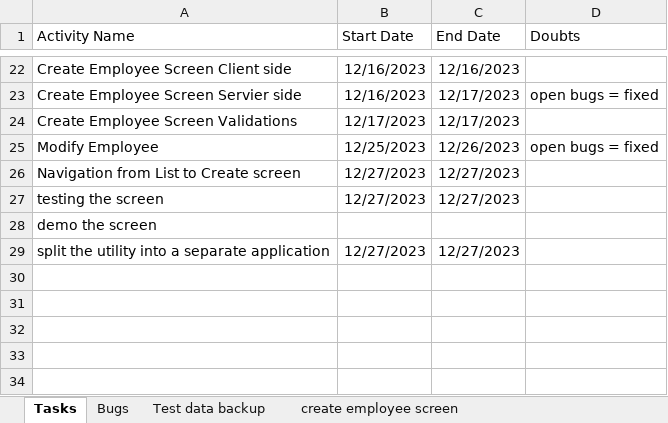
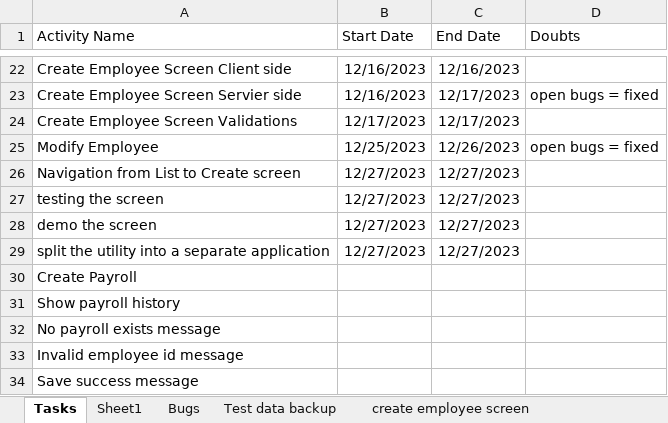
Before and after one commit to kiransp84/hrms, an Excel workbook: Work_Progress.xlsx, sheet Tasks, drawn as a sheet; only a part is shown, gaps mark what is left out; values as stored, in another font and other column widths than the file's, no borders; the diff names each change by its address in the sheet, - before the commit and + after, or states it on an @@ line.

Commit message:
Create Payroll

```diff
--- a/Work_Progress.xlsx (sheet Tasks)
+++ b/Work_Progress.xlsx (sheet Tasks)
+sheet tab: Sheet1
-B28 (Start Date): (empty)
+B28 (Start Date): 12/27/2023
-C28 (End Date): (empty)
+C28 (End Date): 12/27/2023
+row 30: Create Payroll
+row 31: Show payroll history
+row 32: No payroll exists message
+row 33: Invalid employee id message
+row 34: Save success message
```
Also changed, not shown: documents/employees/EMPLOYEES.xlsx, 22 other files.
